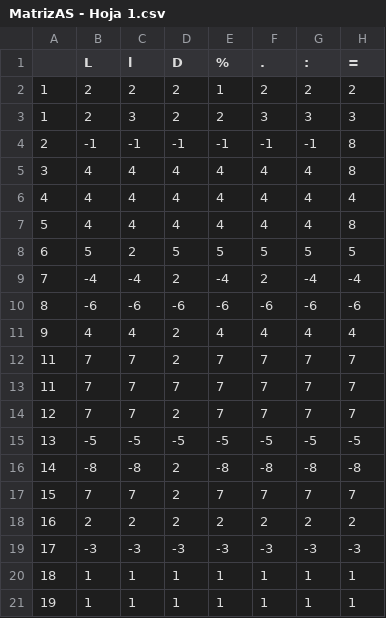
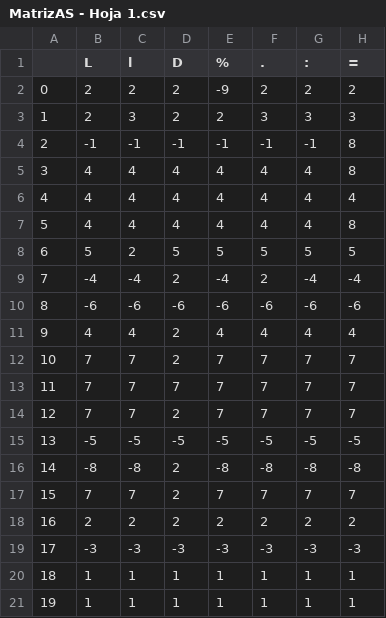
Before and after one commit to asoutrelle/Compilador-AM, a CSV file: MatrizAS - Hoja 1.csv, drawn as a sheet; only a part is shown; the diff names each change by its address in the sheet, - before the commit and + after, or states it on an @@ line.

Commit message:
cambios en la MatrizAS - Hoja 1.csv

```diff
--- a/MatrizAS - Hoja 1.csv
+++ b/MatrizAS - Hoja 1.csv
-A2: 1
+A2: 0
-E2 (%): 1
+E2 (%): -9
-A12: 11
+A12: 10
```
